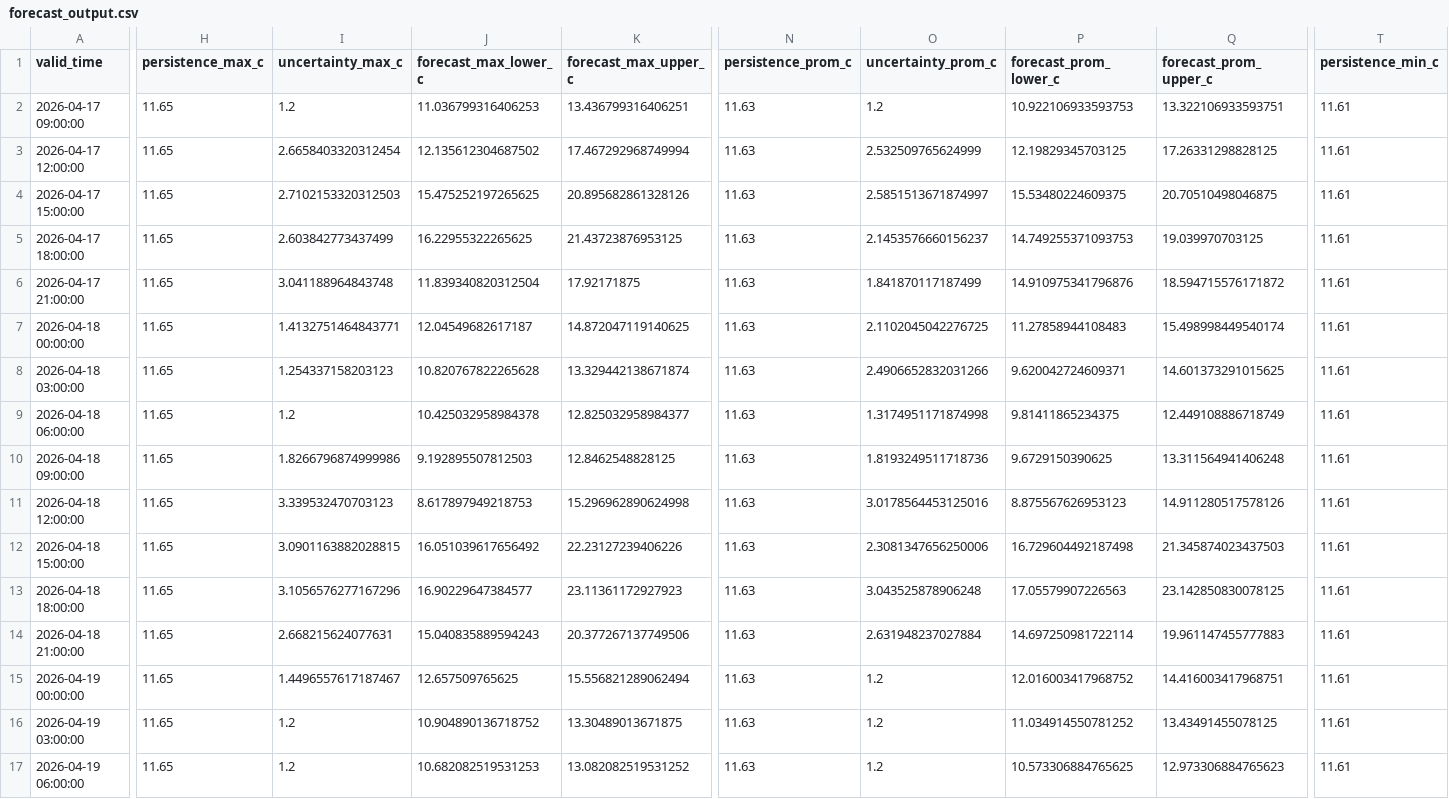
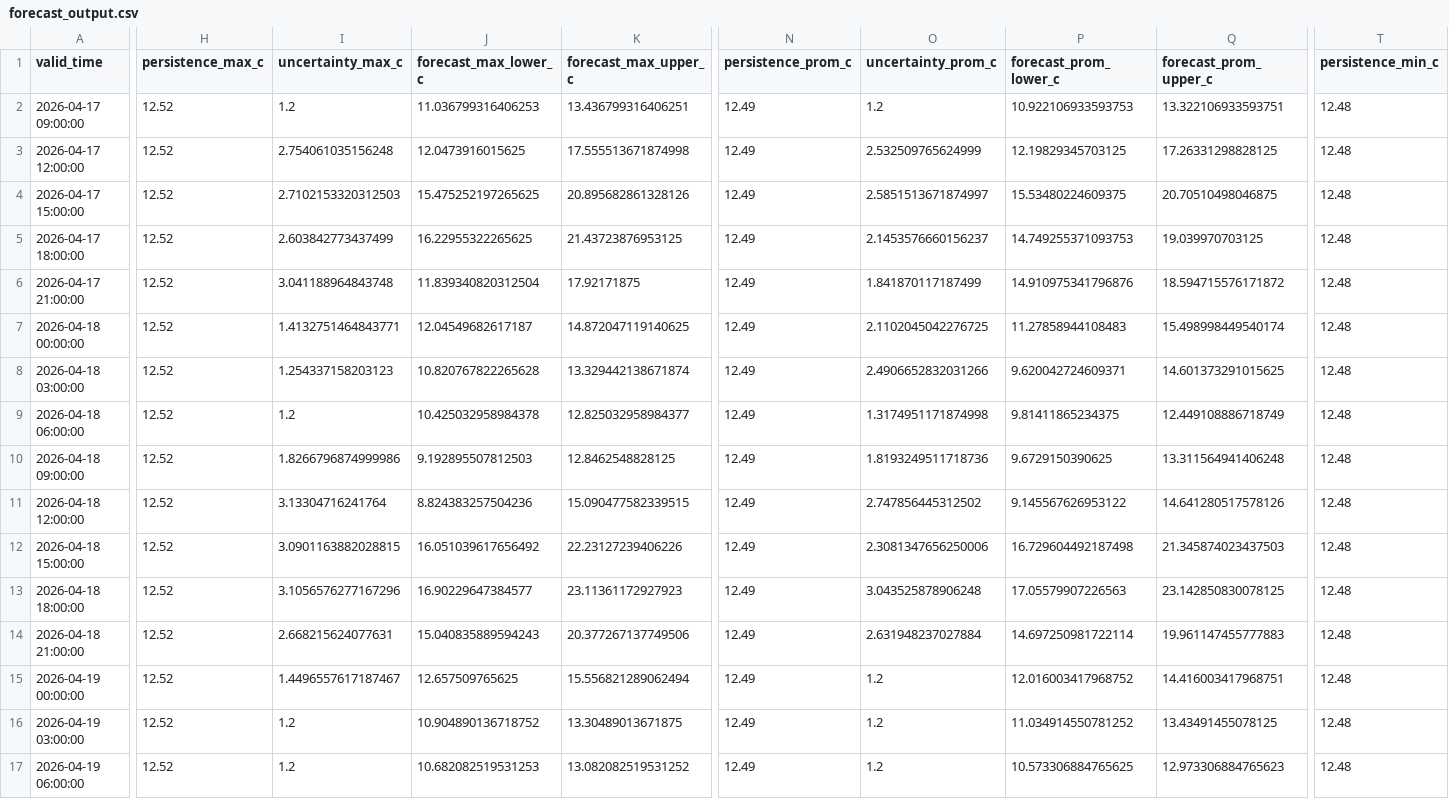
Before and after one commit to ccardenas93/weather_forecast, a CSV file: forecast_output.csv, drawn as a sheet; only a part is shown, gaps mark what is left out; the diff covers the shown part only; the diff names each change by its address in the sheet, - before the commit and + after, or states it on an @@ line.

```diff
--- a/forecast_output.csv
+++ b/forecast_output.csv
-H2:H17 (persistence_max_c): 11.65
+H2:H17 (persistence_max_c): 12.52
-N2:N17 (persistence_prom_c): 11.63
+N2:N17 (persistence_prom_c): 12.49
-T2:T17 (persistence_min_c): 11.61
+T2:T17 (persistence_min_c): 12.48
-I3 (uncertainty_max_c): 2.6658403320312454
+I3 (uncertainty_max_c): 2.754061035156248
-J3 (forecast_max_lower_c): 12.135612304687502
+J3 (forecast_max_lower_c): 12.0473916015625
-K3 (forecast_max_upper_c): 17.467292968749994
+K3 (forecast_max_upper_c): 17.555513671874998
-I11 (uncertainty_max_c): 3.339532470703123
+I11 (uncertainty_max_c): 3.13304716241764
-J11 (forecast_max_lower_c): 8.617897949218753
+J11 (forecast_max_lower_c): 8.824383257504236
-K11 (forecast_max_upper_c): 15.296962890624998
+K11 (forecast_max_upper_c): 15.090477582339515
-O11 (uncertainty_prom_c): 3.0178564453125016
+O11 (uncertainty_prom_c): 2.747856445312502
-P11 (forecast_prom_lower_c): 8.875567626953123
+P11 (forecast_prom_lower_c): 9.145567626953122
-Q11 (forecast_prom_upper_c): 14.911280517578126
+Q11 (forecast_prom_upper_c): 14.641280517578126
```
Also changed, not shown: 3 edited cells elsewhere in this file, forecast_metrics.csv, merged_data_export.csv, 5 other files.
